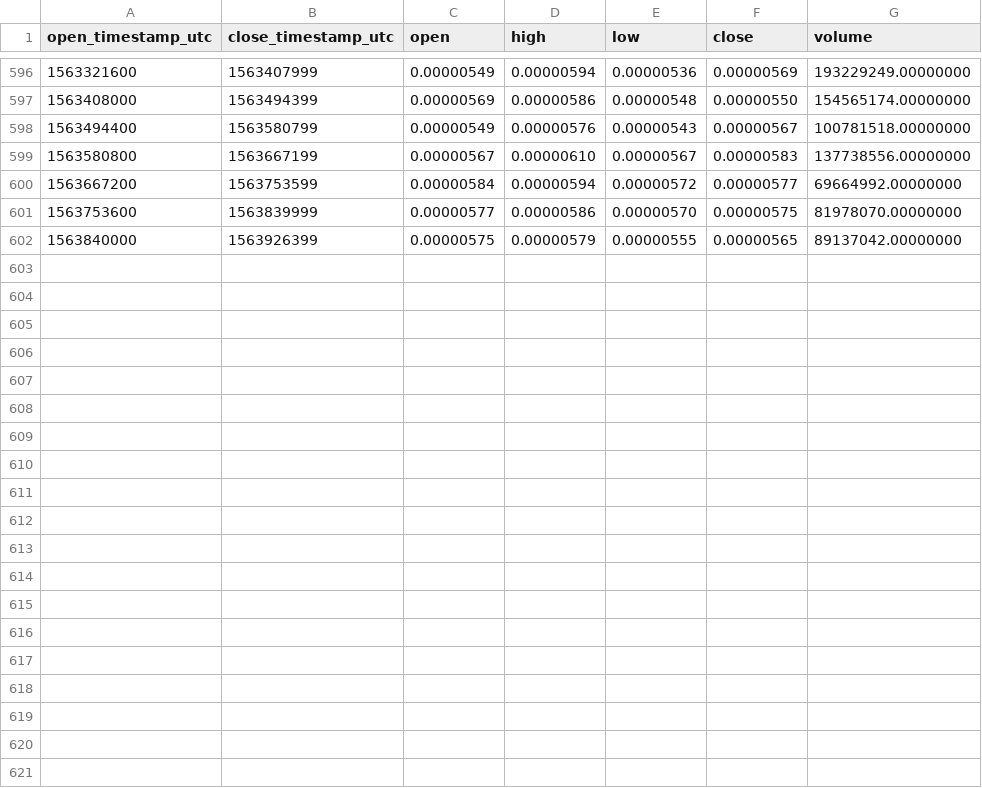
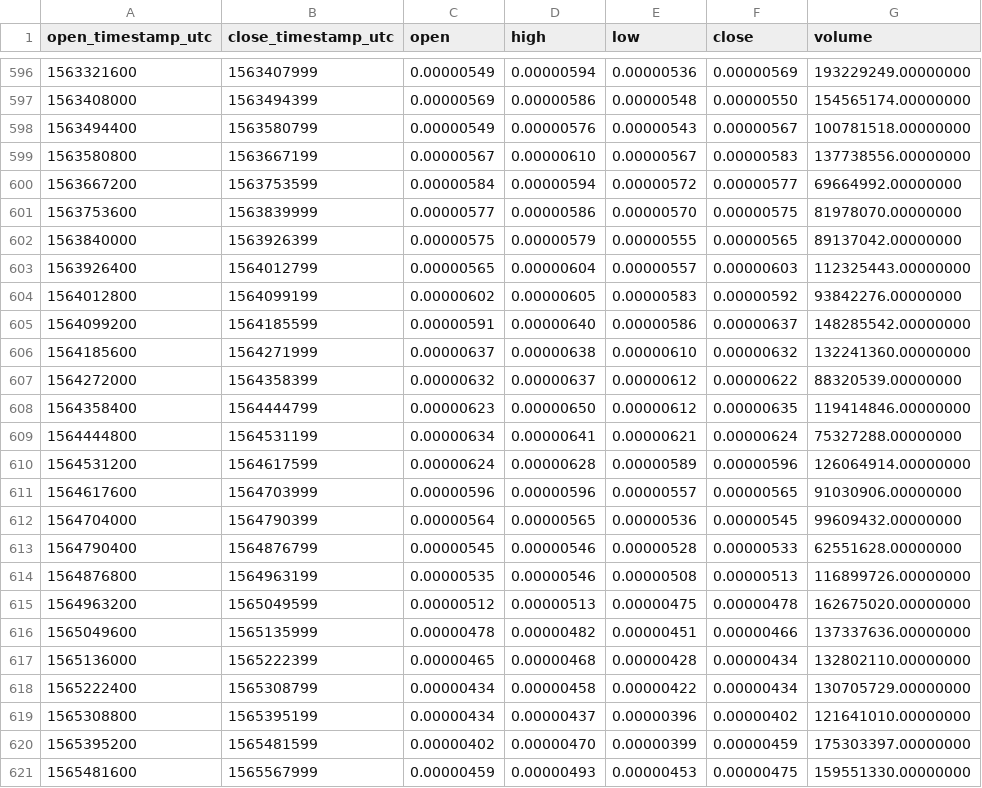
Before and after one commit to cryptobigbro/binance-ADABTC, a CSV file: binance-ADABTC-1d.csv, drawn as a sheet; only a part is shown, gaps mark what is left out; the diff names each change by its address in the sheet, - before the commit and + after, or states it on an @@ line.

Commit message:
Update OHLCV data.

```diff
--- a/binance-ADABTC-1d.csv
+++ b/binance-ADABTC-1d.csv
+row 603: 1563926400 | 1564012799 | 0.00000565 | 0.00000604 | 0.00000557 | 0.00000603 | 112325443.00000000
+row 604: 1564012800 | 1564099199 | 0.00000602 | 0.00000605 | 0.00000583 | 0.00000592 | 93842276.00000000
+row 605: 1564099200 | 1564185599 | 0.00000591 | 0.00000640 | 0.00000586 | 0.00000637 | 148285542.00000000
+row 606: 1564185600 | 1564271999 | 0.00000637 | 0.00000638 | 0.00000610 | 0.00000632 | 132241360.00000000
+row 607: 1564272000 | 1564358399 | 0.00000632 | 0.00000637 | 0.00000612 | 0.00000622 | 88320539.00000000
+row 608: 1564358400 | 1564444799 | 0.00000623 | 0.00000650 | 0.00000612 | 0.00000635 | 119414846.00000000
+row 609: 1564444800 | 1564531199 | 0.00000634 | 0.00000641 | 0.00000621 | 0.00000624 | 75327288.00000000
+row 610: 1564531200 | 1564617599 | 0.00000624 | 0.00000628 | 0.00000589 | 0.00000596 | 126064914.00000000
+row 611: 1564617600 | 1564703999 | 0.00000596 | 0.00000596 | 0.00000557 | 0.00000565 | 91030906.00000000
+row 612: 1564704000 | 1564790399 | 0.00000564 | 0.00000565 | 0.00000536 | 0.00000545 | 99609432.00000000
+row 613: 1564790400 | 1564876799 | 0.00000545 | 0.00000546 | 0.00000528 | 0.00000533 | 62551628.00000000
+row 614: 1564876800 | 1564963199 | 0.00000535 | 0.00000546 | 0.00000508 | 0.00000513 | 116899726.00000000
+row 615: 1564963200 | 1565049599 | 0.00000512 | 0.00000513 | 0.00000475 | 0.00000478 | 162675020.00000000
+row 616: 1565049600 | 1565135999 | 0.00000478 | 0.00000482 | 0.00000451 | 0.00000466 | 137337636.00000000
+row 617: 1565136000 | 1565222399 | 0.00000465 | 0.00000468 | 0.00000428 | 0.00000434 | 132802110.00000000
+row 618: 1565222400 | 1565308799 | 0.00000434 | 0.00000458 | 0.00000422 | 0.00000434 | 130705729.00000000
+row 619: 1565308800 | 1565395199 | 0.00000434 | 0.00000437 | 0.00000396 | 0.00000402 | 121641010.00000000
+row 620: 1565395200 | 1565481599 | 0.00000402 | 0.00000470 | 0.00000399 | 0.00000459 | 175303397.00000000
+row 621: 1565481600 | 1565567999 | 0.00000459 | 0.00000493 | 0.00000453 | 0.00000475 | 159551330.00000000
```
Also changed, not shown: binance-ADABTC-1M.csv, binance-ADABTC-1w.csv, 1 other file.
